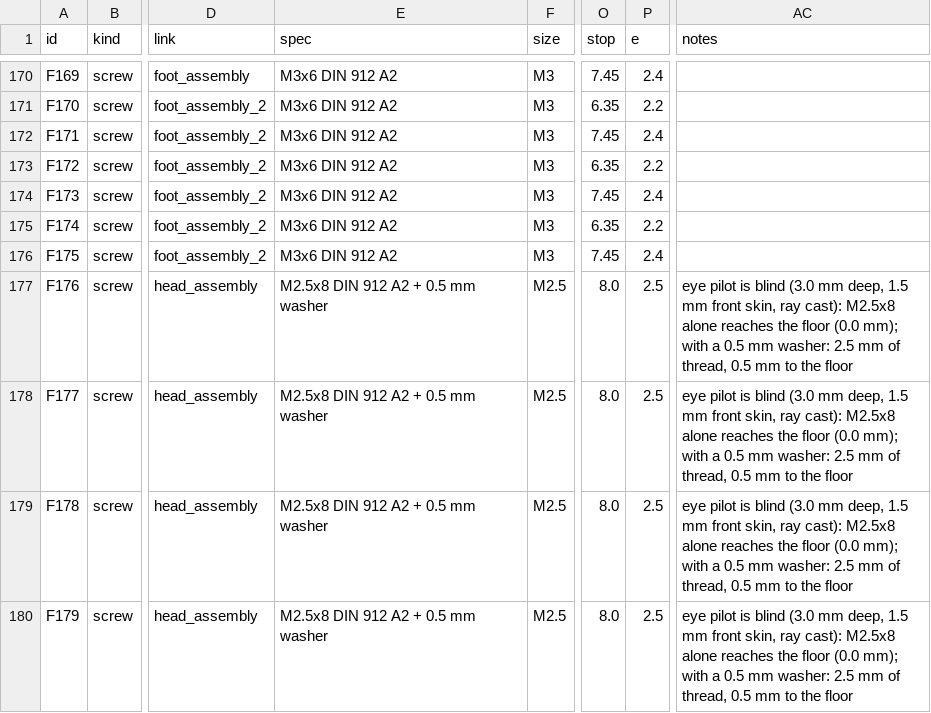
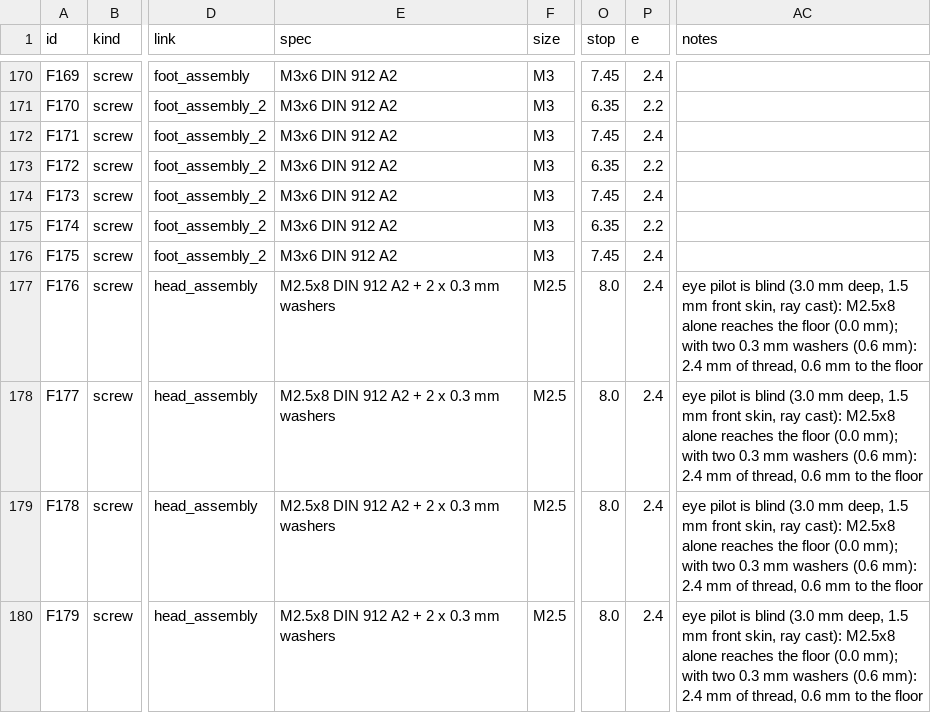
Before and after one commit to aaltaay/Open_Duck_Mini_v2, a CSV file: altaay_lab/fasteners/fasteners.csv, drawn as a sheet; only a part is shown, gaps mark what is left out; the diff covers the shown part only; the diff names each change by its address in the sheet, - before the commit and + after, or states it on an @@ line.

```diff
--- a/altaay_lab/fasteners/fasteners.csv
+++ b/altaay_lab/fasteners/fasteners.csv
-E177:E180 (spec): M2.5x8 DIN 912 A2 + 0.5 mm washer
+E177:E180 (spec): M2.5x8 DIN 912 A2 + 2 x 0.3 mm washers
-P177:P180 (e): 2.5
+P177:P180 (e): 2.4
-AC177:AC180 (notes): …mm); with a 0.5 mm washer: 2.5 mm of thread, 0.5 mm to…
+AC177:AC180 (notes): …mm); with two 0.3 mm washers (0.6 mm): 2.4 mm of thread, 0.6 mm to…
```
Also changed, not shown: 26 edited cells elsewhere in this file, altaay_lab/bom_full.csv, 17 other files.
